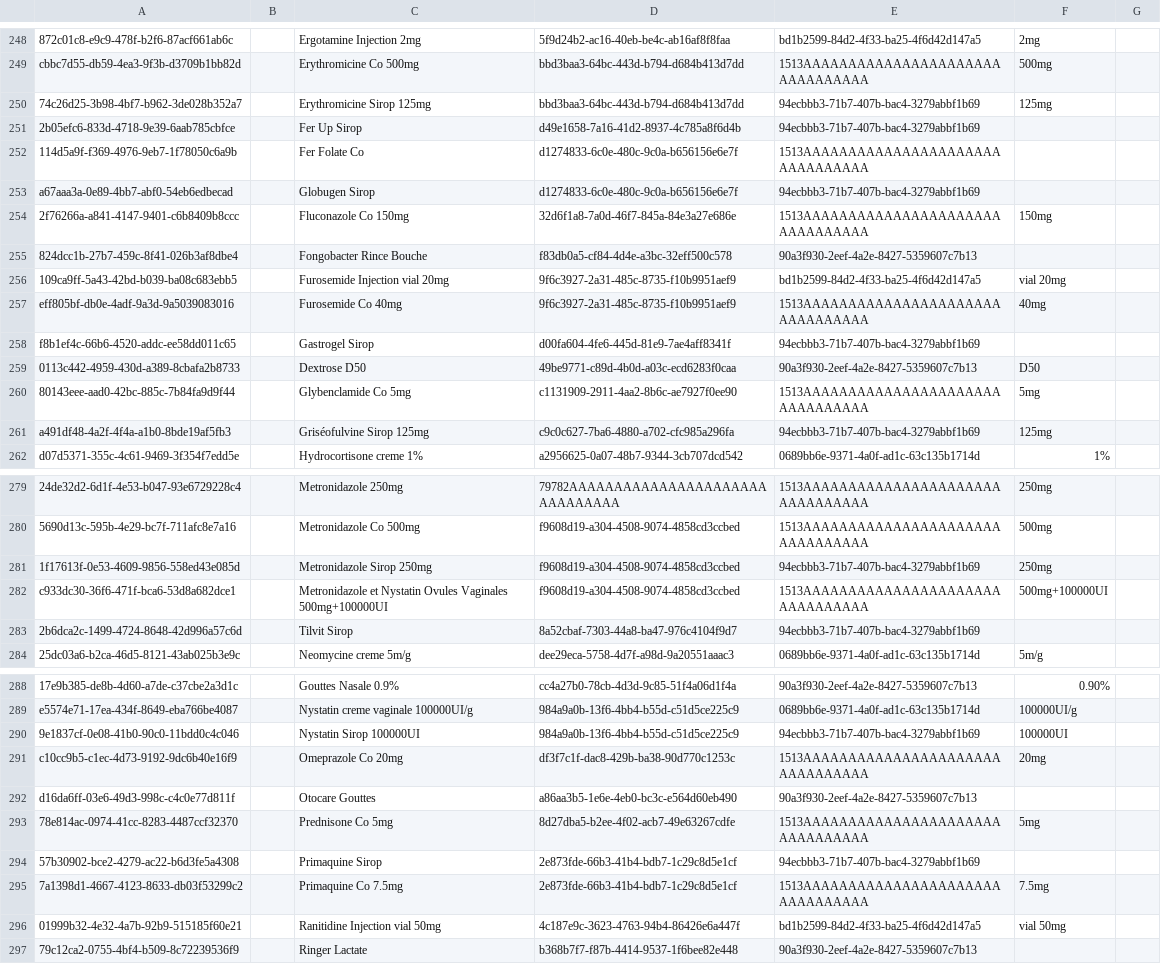
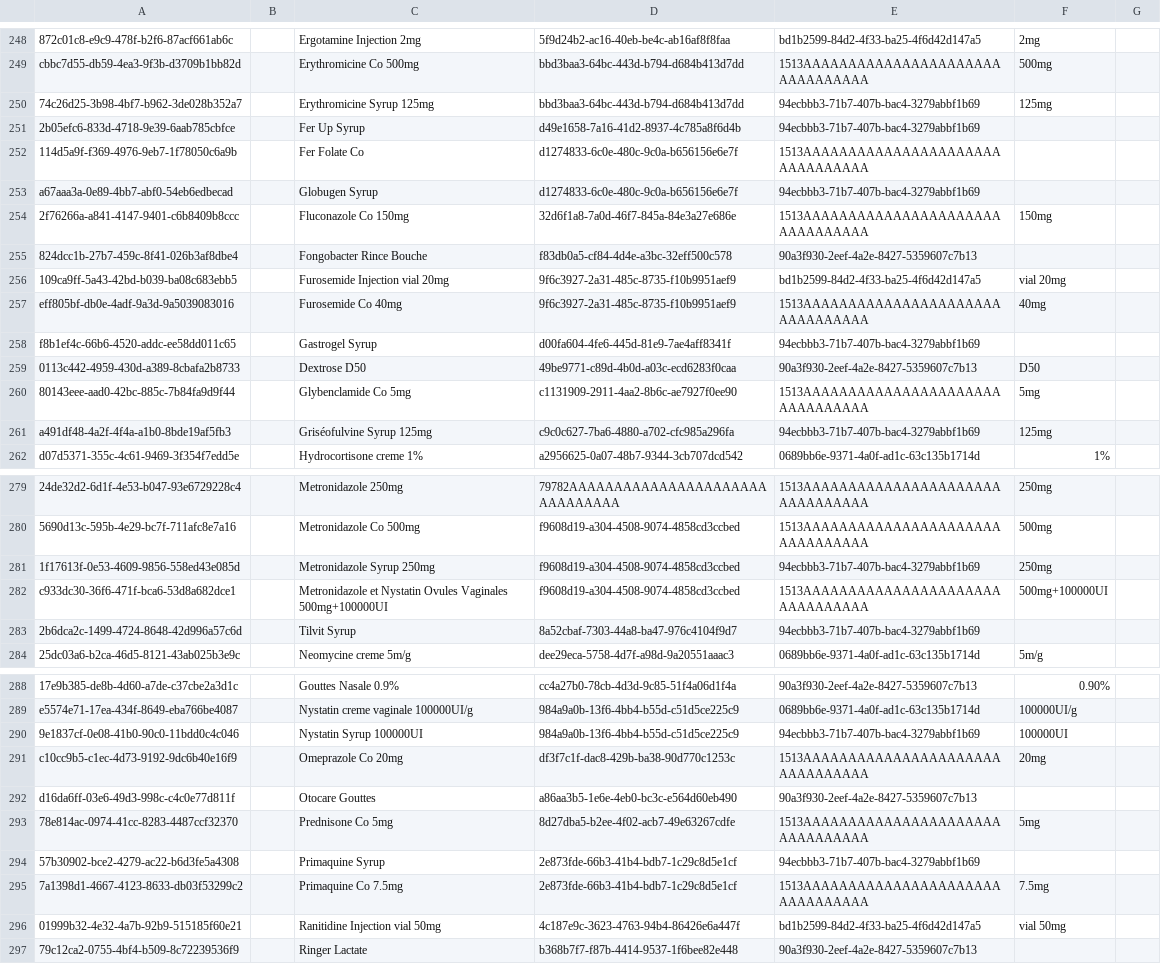
Before and after one commit to Michaelndula/eHospital2.0, a CSV file: distro/configuration/drugs/drugs-core_demo.csv, drawn as a sheet; only a part is shown, gaps mark what is left out; the diff covers the shown part only; the diff names each change by its address in the sheet, - before the commit and + after, or states it on an @@ line.

```diff
--- a/distro/configuration/drugs/drugs-core_demo.csv
+++ b/distro/configuration/drugs/drugs-core_demo.csv
-C250: Erythromicine Sirop 125mg
+C250: Erythromicine Syrup 125mg
-C251: Fer Up Sirop
+C251: Fer Up Syrup
-C253: Globugen Sirop
+C253: Globugen Syrup
-C258: Gastrogel Sirop
+C258: Gastrogel Syrup
-C261: Griséofulvine Sirop 125mg
+C261: Griséofulvine Syrup 125mg
-C281: Metronidazole Sirop 250mg
+C281: Metronidazole Syrup 250mg
-C283: Tilvit Sirop
+C283: Tilvit Syrup
-C290: Nystatin Sirop 100000UI
+C290: Nystatin Syrup 100000UI
-C294: Primaquine Sirop
+C294: Primaquine Syrup
```
Also changed, not shown: 10 added rows, 1 removed row and 21 edited cells elsewhere in this file, distro/configuration/concepts/drugs_concepts-core_demo.csv, 6 other files.
